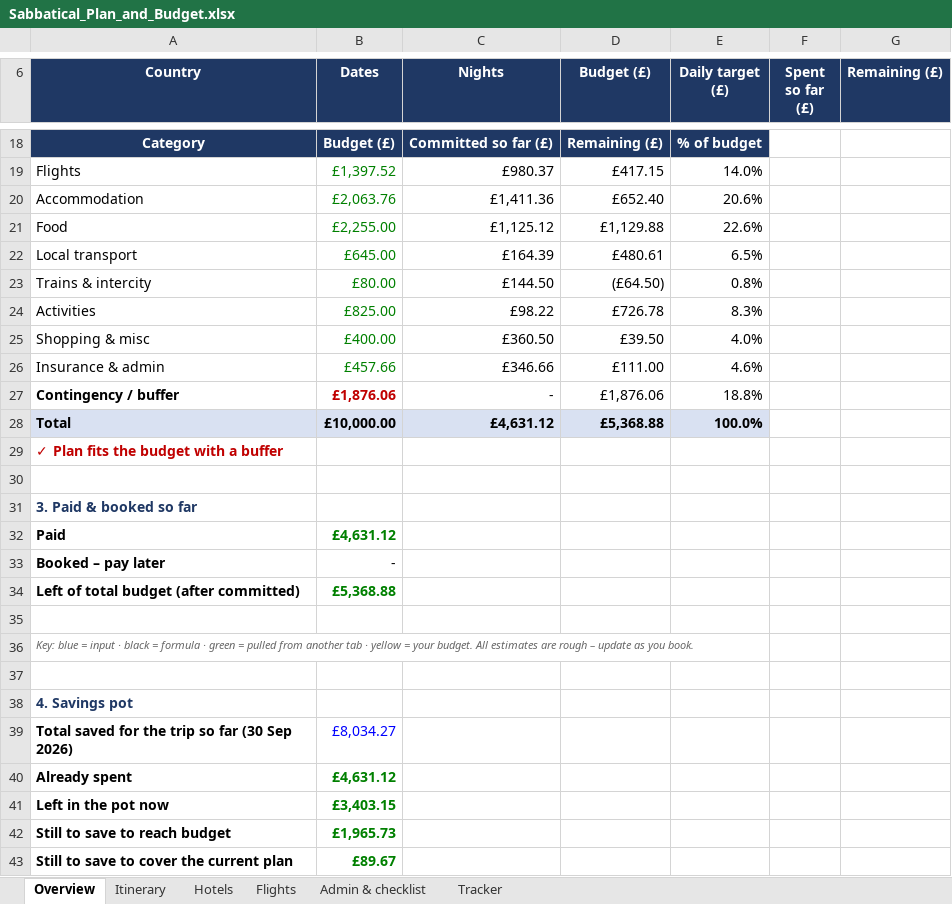
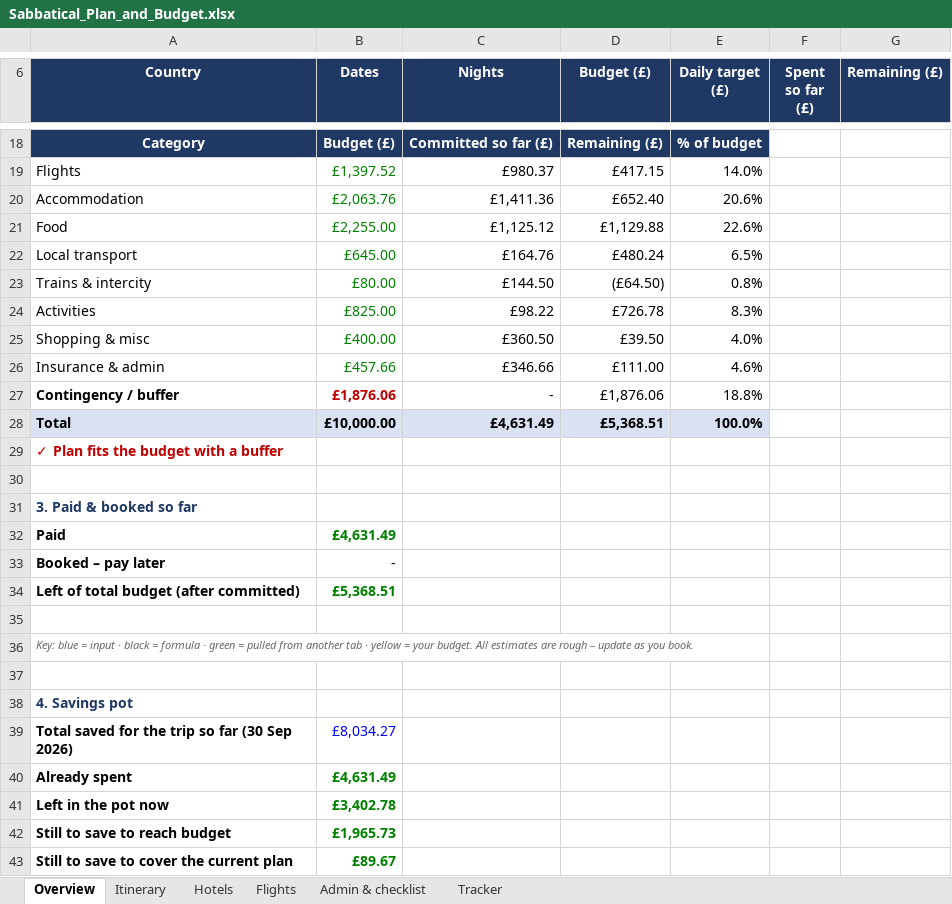
Before and after one commit to mhbae-dev/sabbatical-dashboard, an Excel workbook: Sabbatical_Plan_and_Budget.xlsx, sheet Overview, drawn as a sheet; only a part is shown, gaps mark what is left out; values as stored, in another font and other column widths than the file's, no borders; the diff names each change by its address in the sheet, - before the commit and + after, or states it on an @@ line.

```diff
--- a/Sabbatical_Plan_and_Budget.xlsx (sheet Overview)
+++ b/Sabbatical_Plan_and_Budget.xlsx (sheet Overview)
-C22 (Nights): £164.39
+C22 (Nights): £164.76
-D22 (Budget (£)): £480.61
+D22 (Budget (£)): £480.24
-C28 (Nights): £4,631.12
+C28 (Nights): £4,631.49
-D28 (Budget (£)): £5,368.88
+D28 (Budget (£)): £5,368.51
-B32 (Dates): £4,631.12
+B32 (Dates): £4,631.49
-B34 (Dates): £5,368.88
+B34 (Dates): £5,368.51
-B40 (Dates): £4,631.12
+B40 (Dates): £4,631.49
-B41 (Dates): £3,403.15
+B41 (Dates): £3,402.78
```
Also changed, not shown: sheet Tracker, hidden cells.
